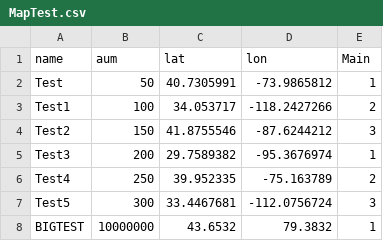
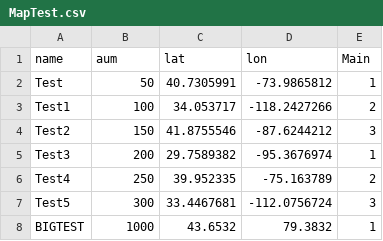
Before and after one commit to josephbaierl/NileMap, a CSV file: MapTest.csv, drawn as a sheet.

Commit message:
Update MapTest.csv

```diff
--- a/MapTest.csv
+++ b/MapTest.csv
@@ -7,2 +7,2 @@ Test4,250,39.952335,-75.163789,2
 Test5,300,33.4467681,-112.0756724,3
-BIGTEST,10000000,43.6532,79.3832,1
+BIGTEST,1000,43.6532,79.3832,1
```
